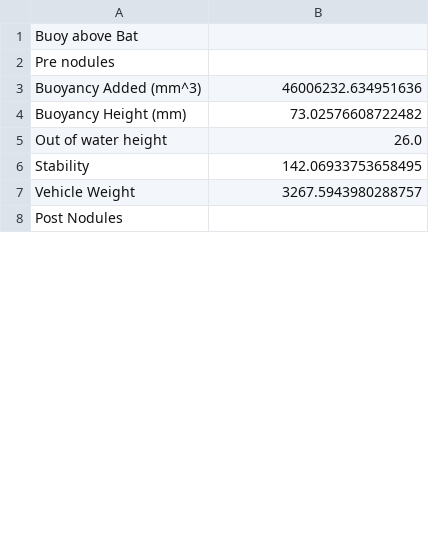
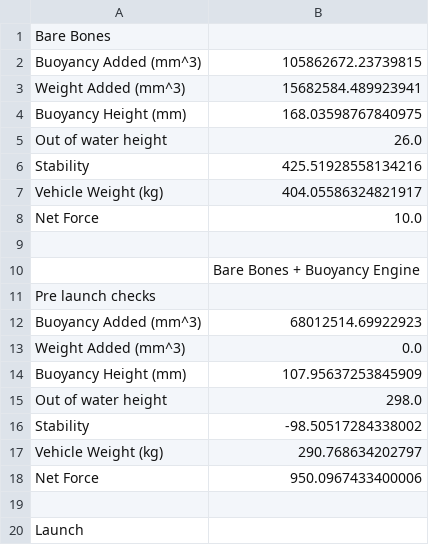
Before and after one commit to akolbie/Buoyancy-Calculator, a CSV file: output.csv, drawn as a sheet; only a part is shown; the shorter side is filled out with more unchanged rows; the diff covers the shown part only.

Commit message:
Various updates for output information and varying buoynancy vessels

```diff
--- a/output.csv
+++ b/output.csv
@@ -1,7 +1,20 @@
-Buoy above Bat
-Pre nodules
-Buoyancy Added (mm^3),46006232.634951636
-Buoyancy Height (mm),73.02576608722482
+Bare Bones
+Buoyancy Added (mm^3),105862672.23739815
+Weight Added (mm^3),15682584.489923941
+Buoyancy Height (mm),168.03598767840975
 Out of water height,26.0
-Stability,142.06933753658495
-Vehicle Weight,3267.5943980288757
+Stability,425.51928558134216
+Vehicle Weight (kg),404.05586324821917
+Net Force,10.0
+""
+,Bare Bones + Buoyancy Engine
+Pre launch checks
+Buoyancy Added (mm^3),68012514.69922923
+Weight Added (mm^3),0.0
+Buoyancy Height (mm),107.95637253845909
+Out of water height,298.0
+Stability,-98.50517284338002
+Vehicle Weight (kg),290.768634202797
+Net Force,950.0967433400006
+""
+Launch
```
Also changed, not shown: 84 added rows, 1 removed row and 18 edited cells elsewhere in this file, data.csv, 1 other file.
